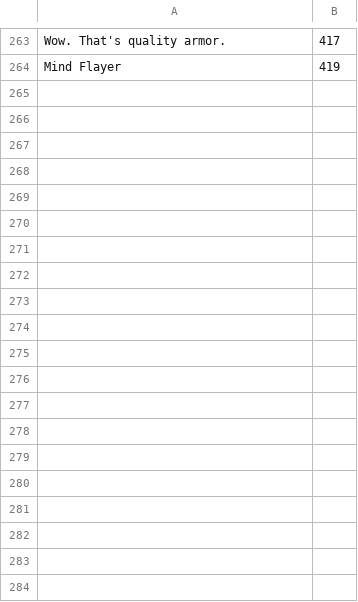
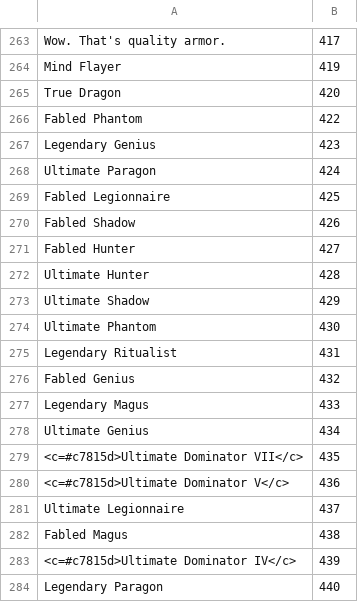
Before and after one commit to Pandraghon/gw2api-namesearch, a CSV file: en/titles.csv, drawn as a sheet; only a part is shown, gaps mark what is left out; the diff covers the shown part only.

```diff
--- a/en/titles.csv
+++ b/en/titles.csv
@@ -264 +264,21 @@
 "Mind Flayer",419
+"True Dragon",420
+"Fabled Phantom",422
+"Legendary Genius",423
+"Ultimate Paragon",424
+"Fabled Legionnaire",425
+"Fabled Shadow",426
+"Fabled Hunter",427
+"Ultimate Hunter",428
+"Ultimate Shadow",429
+"Ultimate Phantom",430
+"Legendary Ritualist",431
+"Fabled Genius",432
+"Legendary Magus",433
+"Ultimate Genius",434
+"<c=#c7815d>Ultimate Dominator VII</c>",435
+"<c=#c7815d>Ultimate Dominator V</c>",436
+"Ultimate Legionnaire",437
+"Fabled Magus",438
+"<c=#c7815d>Ultimate Dominator IV</c>",439
+"Legendary Paragon",440
```
Also changed, not shown: 16 added rows elsewhere in this file, en/achievements.csv, en/skills.csv, 13 other files.
